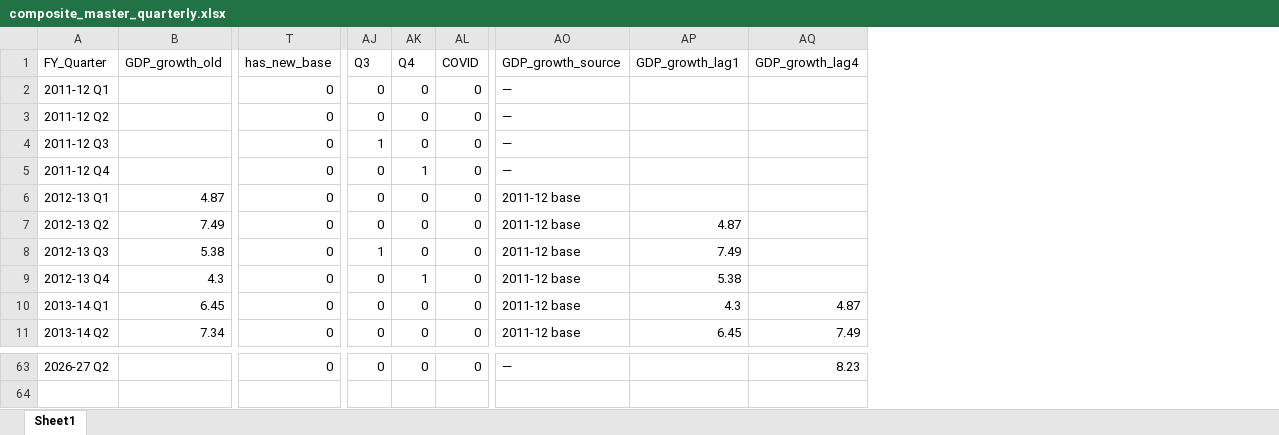
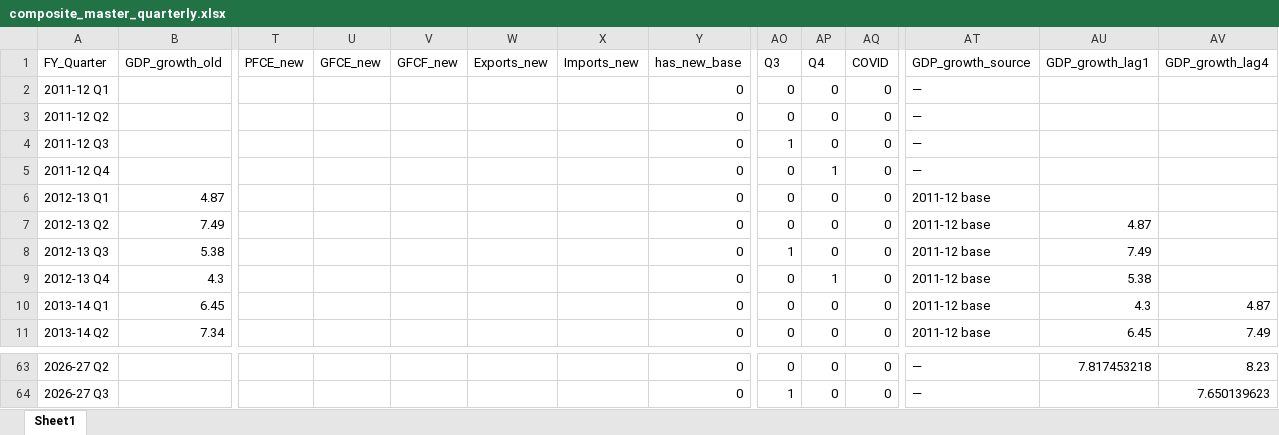
Before and after one commit to Shrutiiicodes/gdp-analysis, an Excel workbook: data/processed/composite_master_quarterly.xlsx, sheet Sheet1, drawn as a sheet; only a part is shown, gaps mark what is left out; values as stored, in another font and other column widths than the file's, no borders; addresses are those after the commit; rows hold the shown columns only; the diff covers the shown part only; the diff names each change by its address in the sheet, - before the commit and + after, or states it on an @@ line.

```diff
--- a/data/processed/composite_master_quarterly.xlsx (sheet Sheet1)
+++ b/data/processed/composite_master_quarterly.xlsx (sheet Sheet1)
+column T (PFCE_new), empty
+column U (GFCE_new), empty
+column V (GFCF_new), empty
+column W (Exports_new), empty
+column X (Imports_new), empty
-AU63 (GDP_growth_lag1): (empty)
+AU63 (GDP_growth_lag1): 7.817453218
+row 64: 2026-27 Q3 |  |  |  |  |  |  | 0 | 1 | 0 | 0 | — |  | 7.650139623
```
Also changed, not shown: 63 edited cells elsewhere in this sheet, 38 other files.
